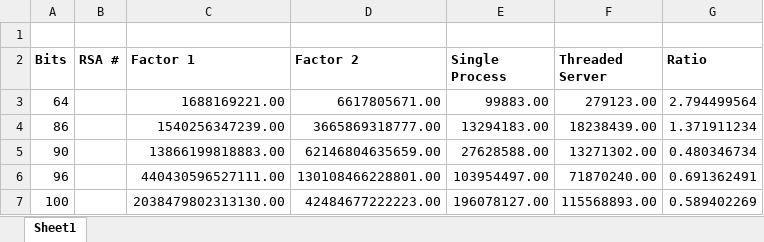
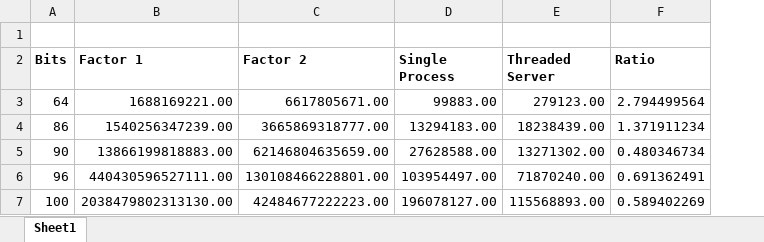
Before and after one commit to mdemore2/CSCE689_FinalProject, an Excel workbook: TestResults.xlsx, sheet Sheet1, drawn as a sheet; values as stored, in another font and other column widths than the file's, no borders; charts and pictures not drawn; the diff names each change by its address in the sheet, - before the commit and + after, or states it on an @@ line.

Commit message:
o cleanup table

```diff
--- a/TestResults.xlsx (sheet Sheet1)
+++ b/TestResults.xlsx (sheet Sheet1)
-column B (RSA #), empty
```
Also changed, not shown: formulas that keep their value, charts or pictures.
